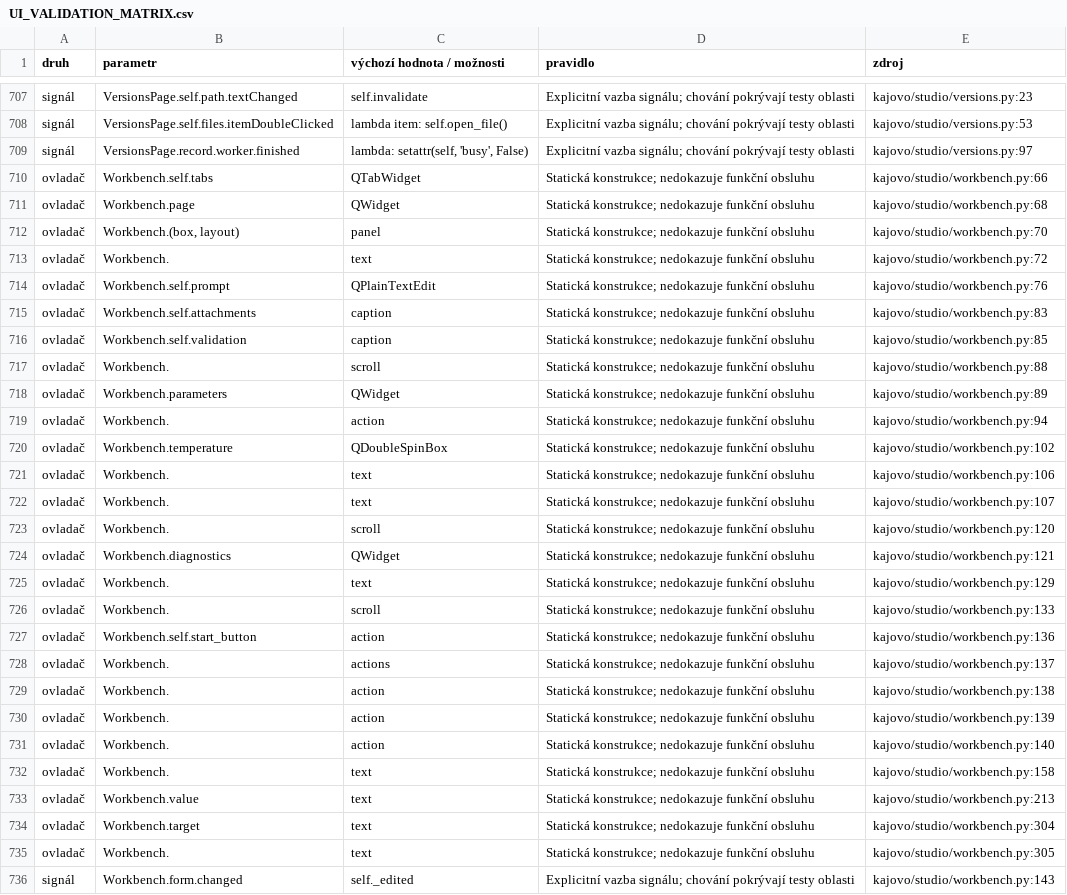
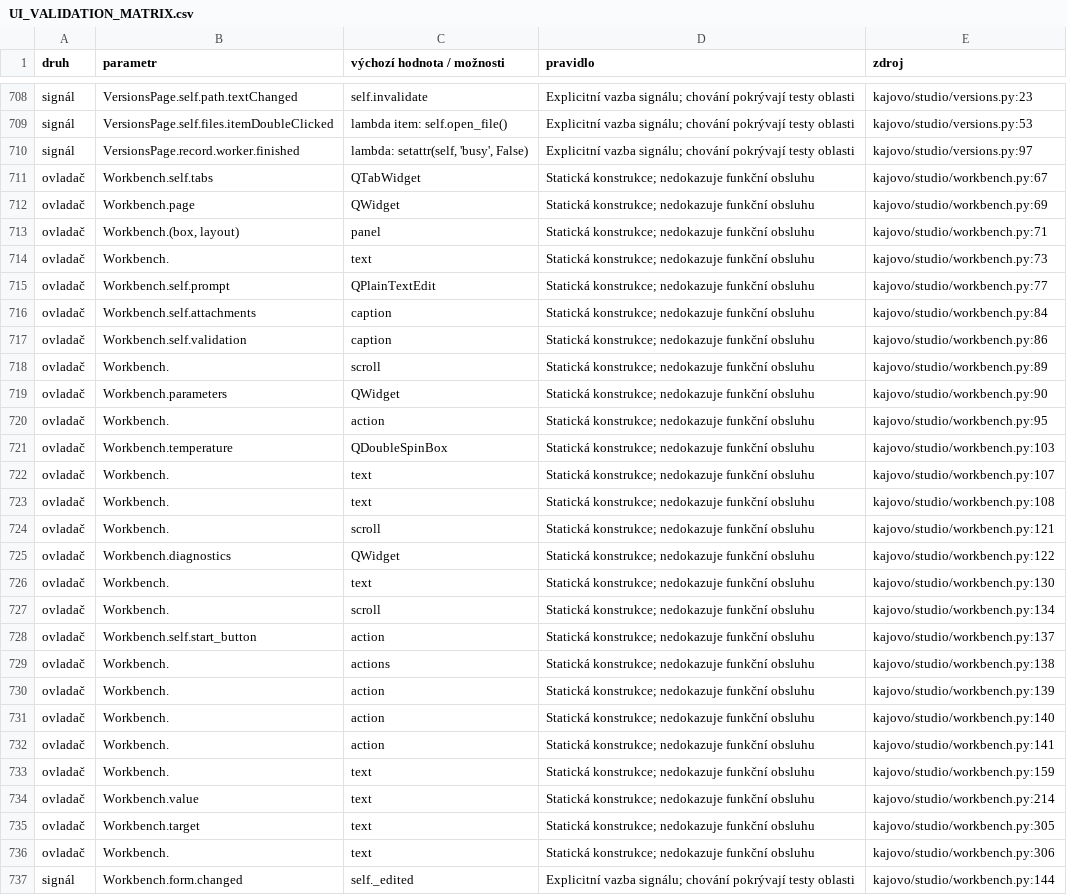
Before and after one commit to karelmartinek-a11y/KajovoNG, a CSV file: docs/UI_VALIDATION_MATRIX.csv, drawn as a sheet; only a part is shown, gaps mark what is left out; removed rows and columns are numbered as before the commit, all else as after; the diff covers the shown part only; the diff names each change by its address in the sheet, - before the commit and + after, or states it on an @@ line.

```diff
--- a/docs/UI_VALIDATION_MATRIX.csv
+++ b/docs/UI_VALIDATION_MATRIX.csv
-E711 (zdroj): kajovo/studio/workbench.py:66
+E711 (zdroj): kajovo/studio/workbench.py:67
-E712 (zdroj): kajovo/studio/workbench.py:68
+E712 (zdroj): kajovo/studio/workbench.py:69
-E713 (zdroj): kajovo/studio/workbench.py:70
+E713 (zdroj): kajovo/studio/workbench.py:71
-E714 (zdroj): kajovo/studio/workbench.py:72
+E714 (zdroj): kajovo/studio/workbench.py:73
-E715 (zdroj): kajovo/studio/workbench.py:76
+E715 (zdroj): kajovo/studio/workbench.py:77
-E716 (zdroj): kajovo/studio/workbench.py:83
+E716 (zdroj): kajovo/studio/workbench.py:84
-E717 (zdroj): kajovo/studio/workbench.py:85
+E717 (zdroj): kajovo/studio/workbench.py:86
-E718 (zdroj): kajovo/studio/workbench.py:88
+E718 (zdroj): kajovo/studio/workbench.py:89
-E719 (zdroj): kajovo/studio/workbench.py:89
+E719 (zdroj): kajovo/studio/workbench.py:90
-E720 (zdroj): kajovo/studio/workbench.py:94
+E720 (zdroj): kajovo/studio/workbench.py:95
-E721 (zdroj): kajovo/studio/workbench.py:102
+E721 (zdroj): kajovo/studio/workbench.py:103
-row 721: ovladač | Workbench. | text | Statická konstrukce; nedokazuje funkční obsluhu | kajovo/studio/workbench.py:106
+row 723: ovladač | Workbench. | text | Statická konstrukce; nedokazuje funkční obsluhu | kajovo/studio/workbench.py:108
-E724 (zdroj): kajovo/studio/workbench.py:120
+E724 (zdroj): kajovo/studio/workbench.py:121
-E725 (zdroj): kajovo/studio/workbench.py:121
+E725 (zdroj): kajovo/studio/workbench.py:122
-E726 (zdroj): kajovo/studio/workbench.py:129
+E726 (zdroj): kajovo/studio/workbench.py:130
-E727 (zdroj): kajovo/studio/workbench.py:133
+E727 (zdroj): kajovo/studio/workbench.py:134
-E728 (zdroj): kajovo/studio/workbench.py:136
+E728 (zdroj): kajovo/studio/workbench.py:137
-E729 (zdroj): kajovo/studio/workbench.py:137
+E729 (zdroj): kajovo/studio/workbench.py:138
-row 729: ovladač | Workbench. | action | Statická konstrukce; nedokazuje funkční obsluhu | kajovo/studio/workbench.py:138
+row 732: ovladač | Workbench. | action | Statická konstrukce; nedokazuje funkční obsluhu | kajovo/studio/workbench.py:141
-E733 (zdroj): kajovo/studio/workbench.py:158
+E733 (zdroj): kajovo/studio/workbench.py:159
-E734 (zdroj): kajovo/studio/workbench.py:213
+E734 (zdroj): kajovo/studio/workbench.py:214
-E735 (zdroj): kajovo/studio/workbench.py:304
+E735 (zdroj): kajovo/studio/workbench.py:305
-E736 (zdroj): kajovo/studio/workbench.py:305
+E736 (zdroj): kajovo/studio/workbench.py:306
-E737 (zdroj): kajovo/studio/workbench.py:143
+E737 (zdroj): kajovo/studio/workbench.py:144
```
Also changed, not shown: 1 added row and 35 edited cells elsewhere in this file.
